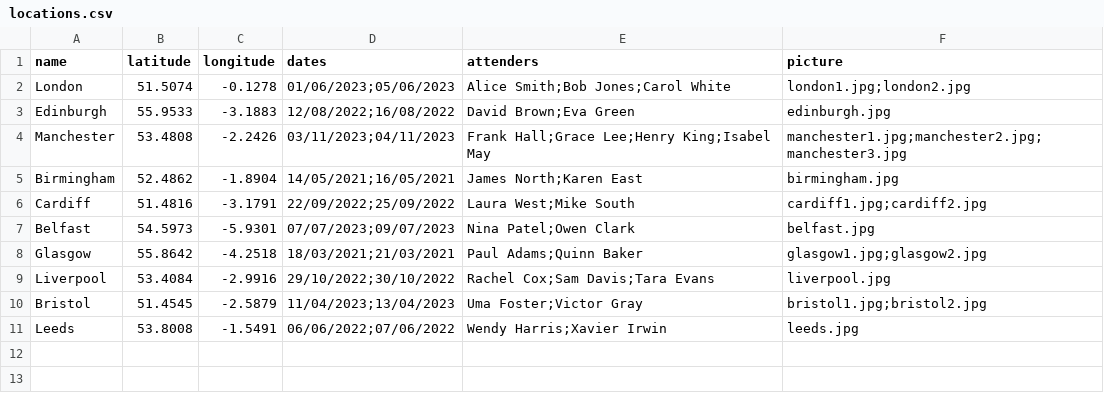
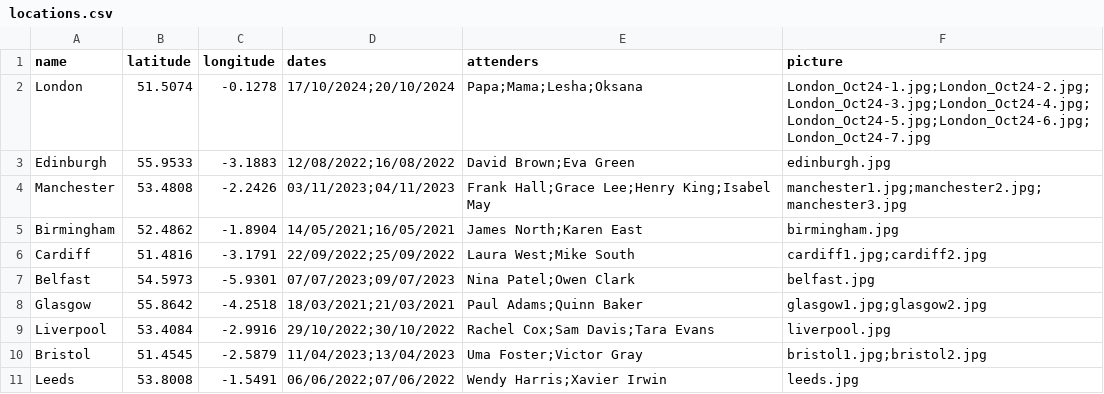
Before and after one commit to alluzeff-byte/Trip-records, a CSV file: locations.csv, drawn as a sheet.

Commit message:
add changes

```diff
--- a/locations.csv
+++ b/locations.csv
@@ -1,3 +1,3 @@
 name,latitude,longitude,dates,attenders,picture
-London,51.5074,-0.1278,01/06/2023;05/06/2023,Alice Smith;Bob Jones;Carol White,london1.jpg;london2.jpg
+London,51.5074,-0.1278,17/10/2024;20/10/2024,Papa;Mama;Lesha;Oksana,London_Oct24-1.jpg;London_Oct24-2.jpg;London_Oct24-3.jpg;London_Oct24-4.jpg;London_Oct24-5.jpg;London_Oct24-6.jpg;London_Oct24-7.jpg
 Edinburgh,55.9533,-3.1883,12/08/2022;16/08/2022,David Brown;Eva Green,edinburgh.jpg
```
